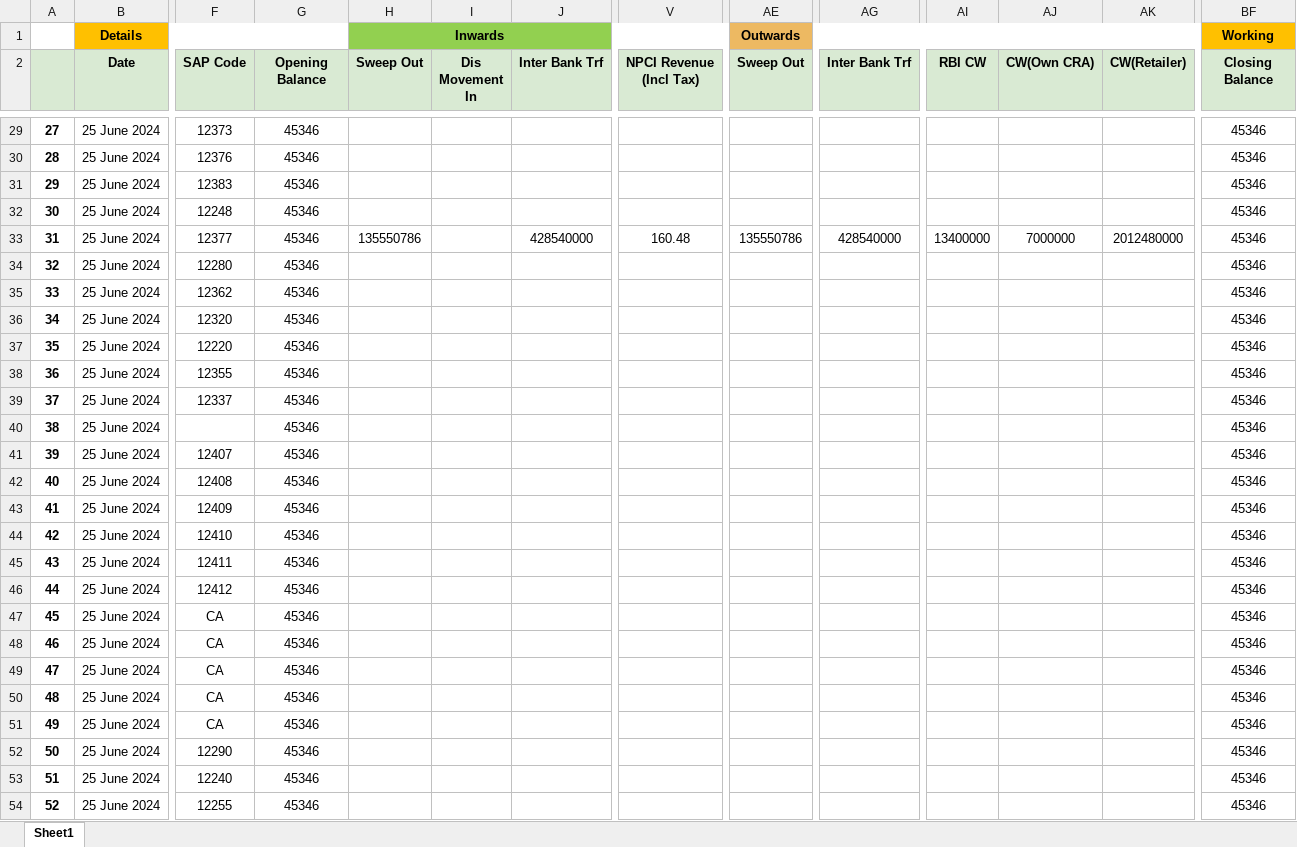
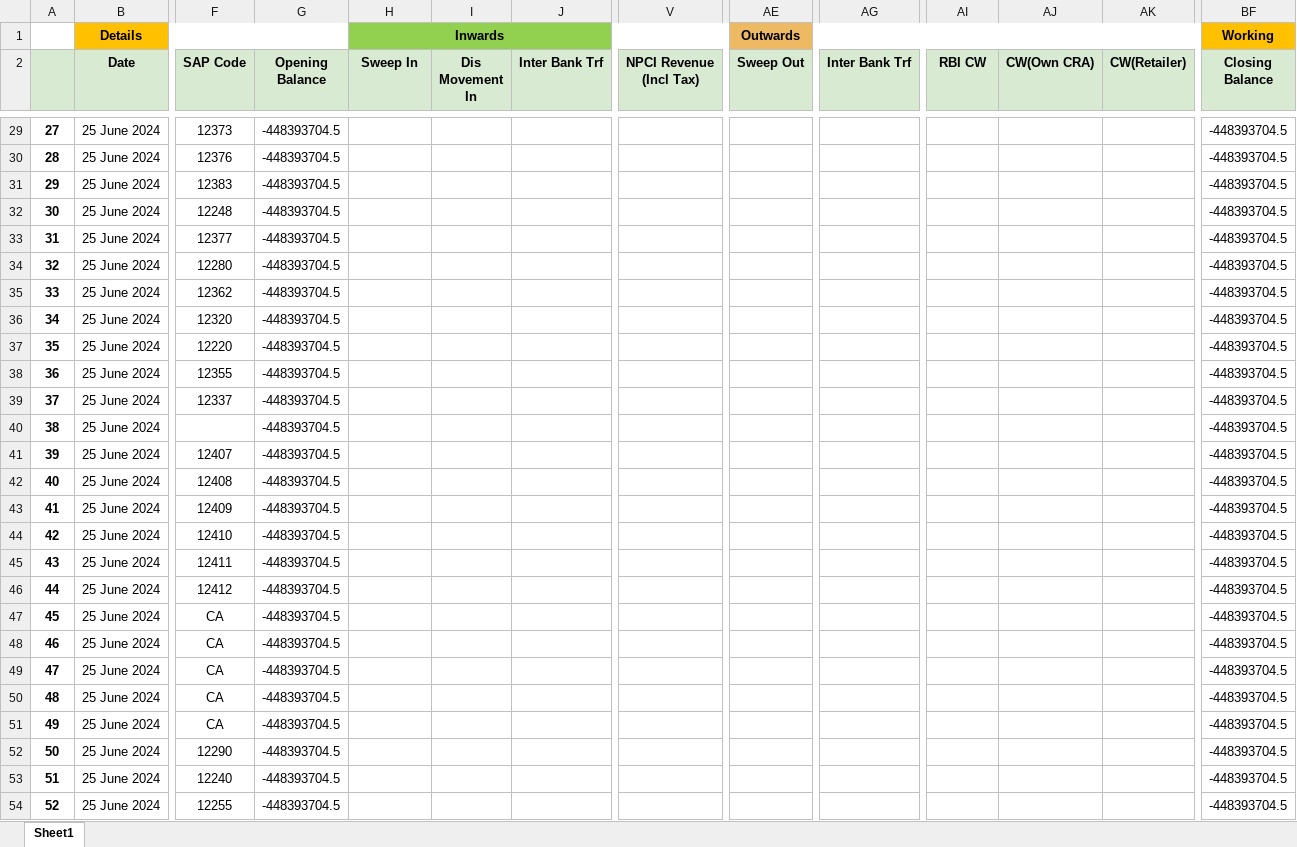
Before and after one commit to giriselvansridhar/BWCTool-for-India1PaymentsLtd, an Excel workbook: BWCFiles/Completed/output.xlsx, sheet Sheet1, drawn as a sheet; only a part is shown, gaps mark what is left out; values as stored, in another font and other column widths than the file's, no borders; ↵ is a line break in a cell; the diff covers the shown part only; the diff names each change by its address in the sheet, - before the commit and + after, or states it on an @@ line.

```diff
--- a/BWCFiles/Completed/output.xlsx (sheet Sheet1)
+++ b/BWCFiles/Completed/output.xlsx (sheet Sheet1)
-H2: Sweep Out
+H2: Sweep In
-V2: NPCI Revenue ↵ (Incl Tax)
+V2: NPCI Revenue (Incl Tax)
-G29:G54 (Opening Balance): 45346
+G29:G54 (Opening Balance): -448393704.5
-BF29:BF54 (Closing Balance): 45346
+BF29:BF54 (Closing Balance): -448393704.5
-H33 (Sweep In): 135550786
+H33 (Sweep In): (empty)
-J33 (Inter Bank Trf): 428540000
+J33 (Inter Bank Trf): (empty)
-V33 (NPCI Revenue (Incl Tax)): 160.48
+V33 (NPCI Revenue (Incl Tax)): (empty)
-AE33 (Sweep Out): 135550786
+AE33 (Sweep Out): (empty)
-AG33 (Inter Bank Trf): 428540000
+AG33 (Inter Bank Trf): (empty)
-AI33 (RBI CW): 13400000
+AI33 (RBI CW): (empty)
-AJ33 (CW(Own CRA)): 7000000
+AJ33 (CW(Own CRA)): (empty)
-AK33 (CW(Retailer)): 2012480000
+AK33 (CW(Retailer)): (empty)
```
Also changed, not shown: 1713 edited cells elsewhere in this sheet, BWCFiles/PropertyFile/RemarksHeadingMapper.xlsx, 9 other files.
